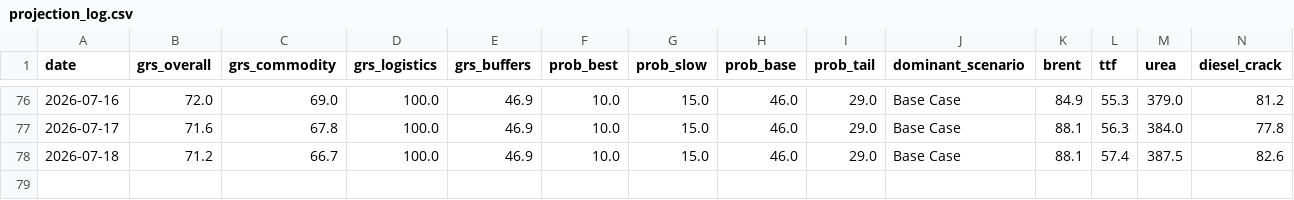
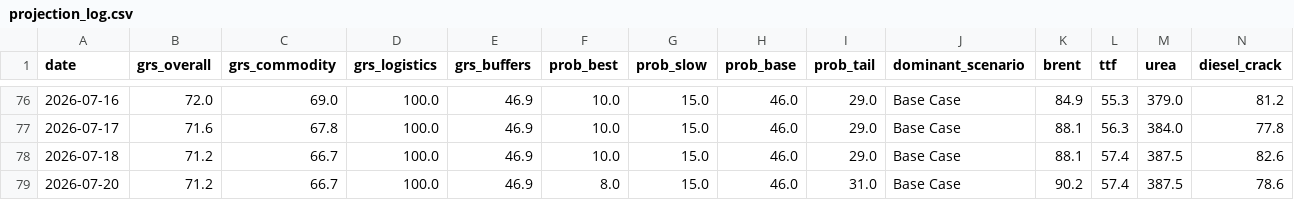
Before and after one commit to DigiDaz/EarlyWarning, a CSV file: projection_log.csv, drawn as a sheet; only a part is shown, gaps mark what is left out; rows hold the shown columns only; the diff names each change by its address in the sheet, - before the commit and + after, or states it on an @@ line.

```diff
--- a/projection_log.csv
+++ b/projection_log.csv
+row 79: 2026-07-20 | 71.2 | 66.7 | 100.0 | 46.9 | 8.0 | 15.0 | 46.0 | 31.0 | Base Case | 90.2 | 57.4 | 387.5 | 78.6
```
